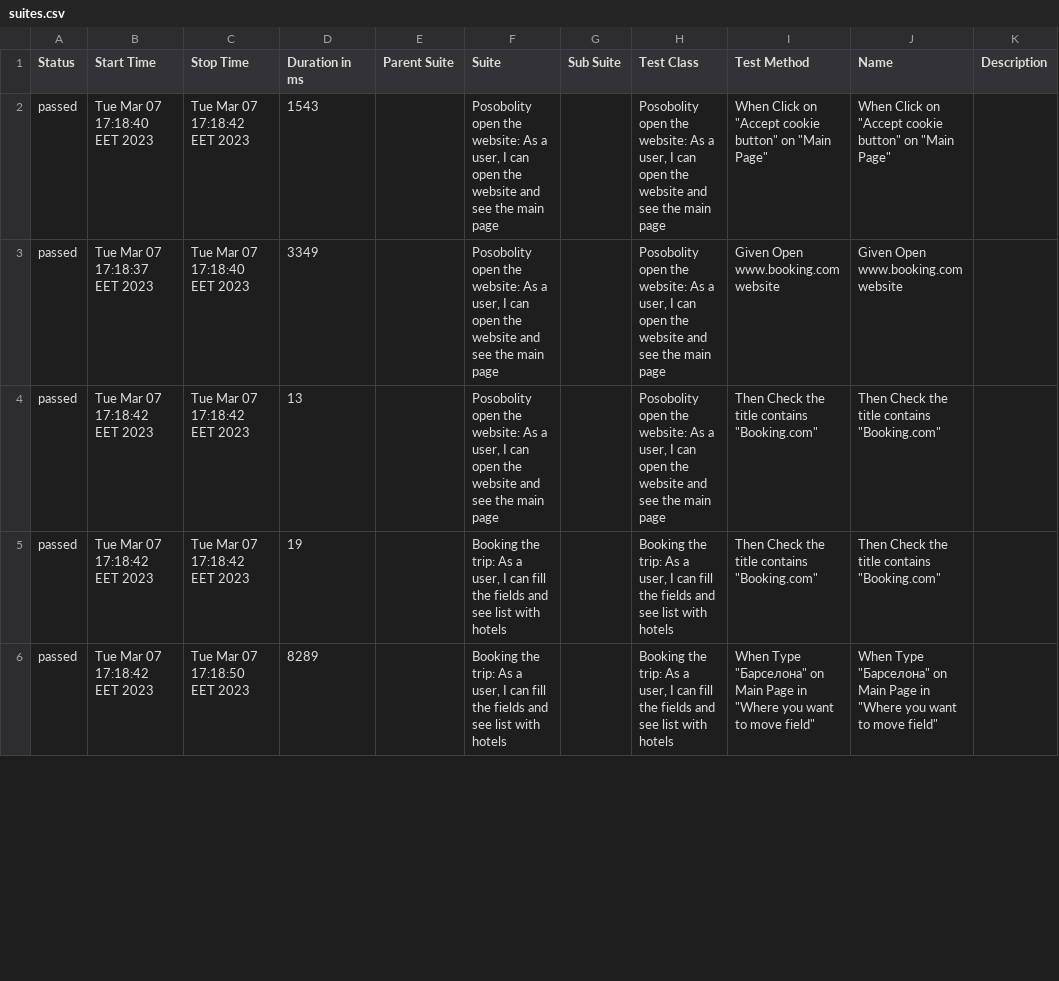
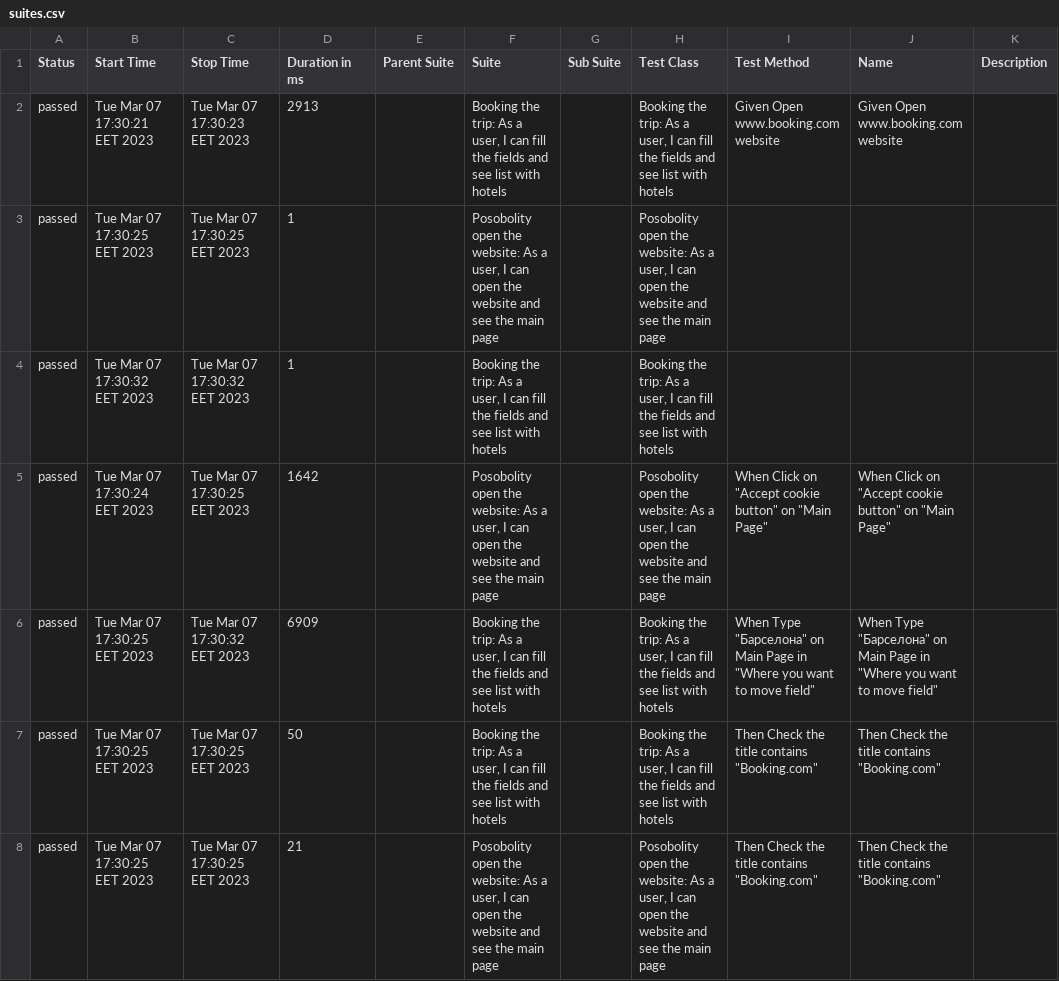
Before and after one commit to GarinaKristina/PET_project_WebDriverIO_Cucumber_booking, a CSV file: allure-report/data/suites.csv, drawn as a sheet; only a part is shown; the diff covers the shown part only.

```diff
--- a/allure-report/data/suites.csv
+++ b/allure-report/data/suites.csv
@@ -1,6 +1,8 @@
 "Status","Start Time","Stop Time","Duration in ms","Parent Suite","Suite","Sub Suite","Test Class","Test Method","Name","Description"
-"passed","Tue Mar 07 17:18:40 EET 2023","Tue Mar 07 17:18:42 EET 2023","1543","","Posobolity open the website: As a user, I can open the website and see the main page","","Posobolity open the website: As a user, I can open the website and see the main page","When Click on ""Accept cookie button"" on ""Main Page""","When Click on ""Accept cookie button"" on ""Main Page""",""
-"passed","Tue Mar 07 17:18:37 EET 2023","Tue Mar 07 17:18:40 EET 2023","3349","","Posobolity open the website: As a user, I can open the website and see the main page","","Posobolity open the website: As a user, I can open the website and see the main page","Given Open www.booking.com website","Given Open www.booking.com website",""
-"passed","Tue Mar 07 17:18:42 EET 2023","Tue Mar 07 17:18:42 EET 2023","13","","Posobolity open the website: As a user, I can open the website and see the main page","","Posobolity open the website: As a user, I can open the website and see the main page","Then Check the title contains ""Booking.com""","Then Check the title contains ""Booking.com""",""
-"passed","Tue Mar 07 17:18:42 EET 2023","Tue Mar 07 17:18:42 EET 2023","19","","Booking the trip: As a user, I can fill the fields and see list with hotels","","Booking the trip: As a user, I can fill the fields and see list with hotels","Then Check the title contains ""Booking.com""","Then Check the title contains ""Booking.com""",""
-"passed","Tue Mar 07 17:18:42 EET 2023","Tue Mar 07 17:18:50 EET 2023","8289","","Booking the trip: As a user, I can fill the fields and see list with hotels","","Booking the trip: As a user, I can fill the fields and see list with hotels","When Type ""Барселона"" on Main Page in ""Where you want to move field""","When Type ""Барселона"" on Main Page in ""Where you want to move field""",""
+"passed","Tue Mar 07 17:30:21 EET 2023","Tue Mar 07 17:30:23 EET 2023","2913","","Booking the trip: As a user, I can fill the fields and see list with hotels","","Booking the trip: As a user, I can fill the fields and see list with hotels","Given Open www.booking.com website","Given Open www.booking.com website",""
+"passed","Tue Mar 07 17:30:25 EET 2023","Tue Mar 07 17:30:25 EET 2023","1","","Posobolity open the website: As a user, I can open the website and see the main page","","Posobolity open the website: As a user, I can open the website and see the main page","","",""
+"passed","Tue Mar 07 17:30:32 EET 2023","Tue Mar 07 17:30:32 EET 2023","1","","Booking the trip: As a user, I can fill the fields and see list with hotels","","Booking the trip: As a user, I can fill the fields and see list with hotels","","",""
+"passed","Tue Mar 07 17:30:24 EET 2023","Tue Mar 07 17:30:25 EET 2023","1642","","Posobolity open the website: As a user, I can open the website and see the main page","","Posobolity open the website: As a user, I can open the website and see the main page","When Click on ""Accept cookie button"" on ""Main Page""","When Click on ""Accept cookie button"" on ""Main Page""",""
+"passed","Tue Mar 07 17:30:25 EET 2023","Tue Mar 07 17:30:32 EET 2023","6909","","Booking the trip: As a user, I can fill the fields and see list with hotels","","Booking the trip: As a user, I can fill the fields and see list with hotels","When Type ""Барселона"" on Main Page in ""Where you want to move field""","When Type ""Барселона"" on Main Page in ""Where you want to move field""",""
+"passed","Tue Mar 07 17:30:25 EET 2023","Tue Mar 07 17:30:25 EET 2023","50","","Booking the trip: As a user, I can fill the fields and see list with hotels","","Booking the trip: As a user, I can fill the fields and see list with hotels","Then Check the title contains ""Booking.com""","Then Check the title contains ""Booking.com""",""
+"passed","Tue Mar 07 17:30:25 EET 2023","Tue Mar 07 17:30:25 EET 2023","21","","Posobolity open the website: As a user, I can open the website and see the main page","","Posobolity open the website: As a user, I can open the website and see the main page","Then Check the title contains ""Booking.com""","Then Check the title contains ""Booking.com""",""
```
Also changed, not shown: 2 removed rows and 11 edited cells elsewhere in this file, 39 other files.
